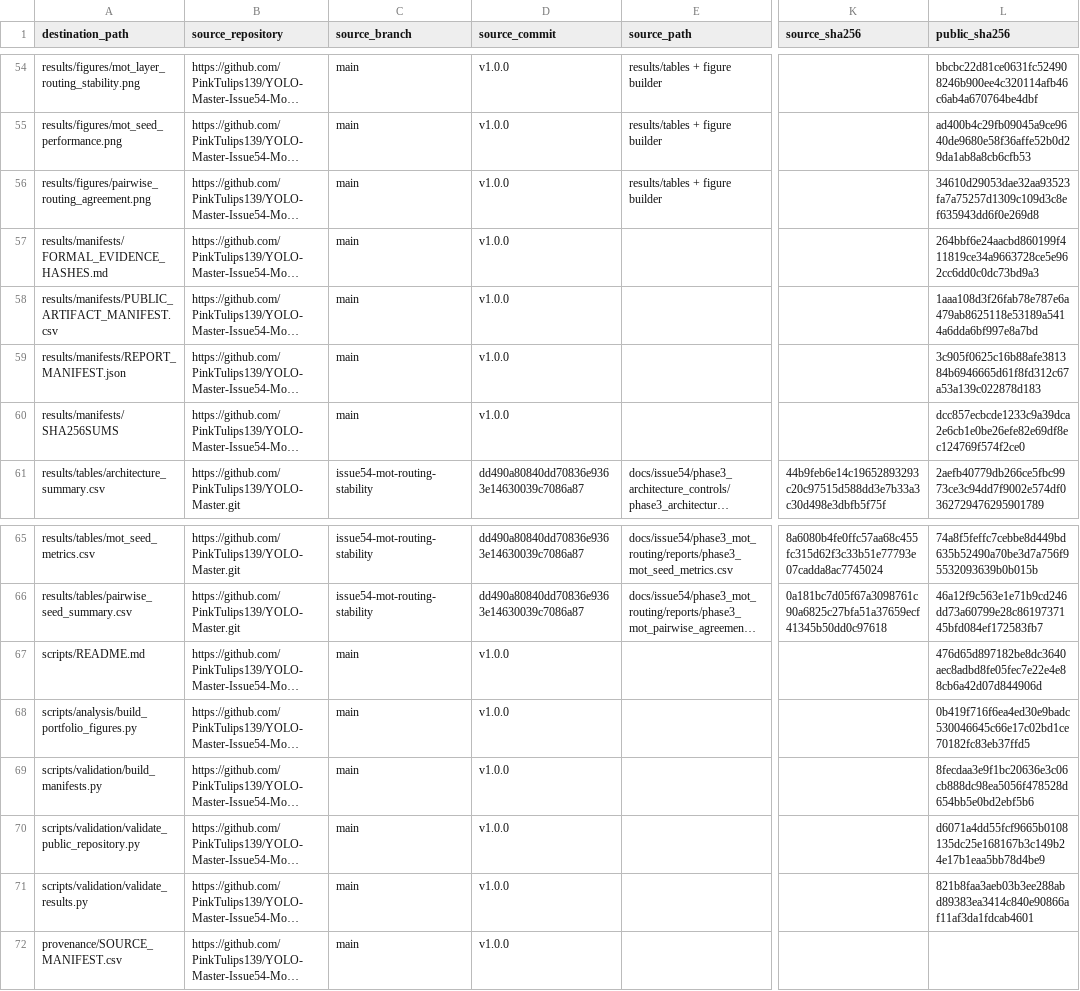
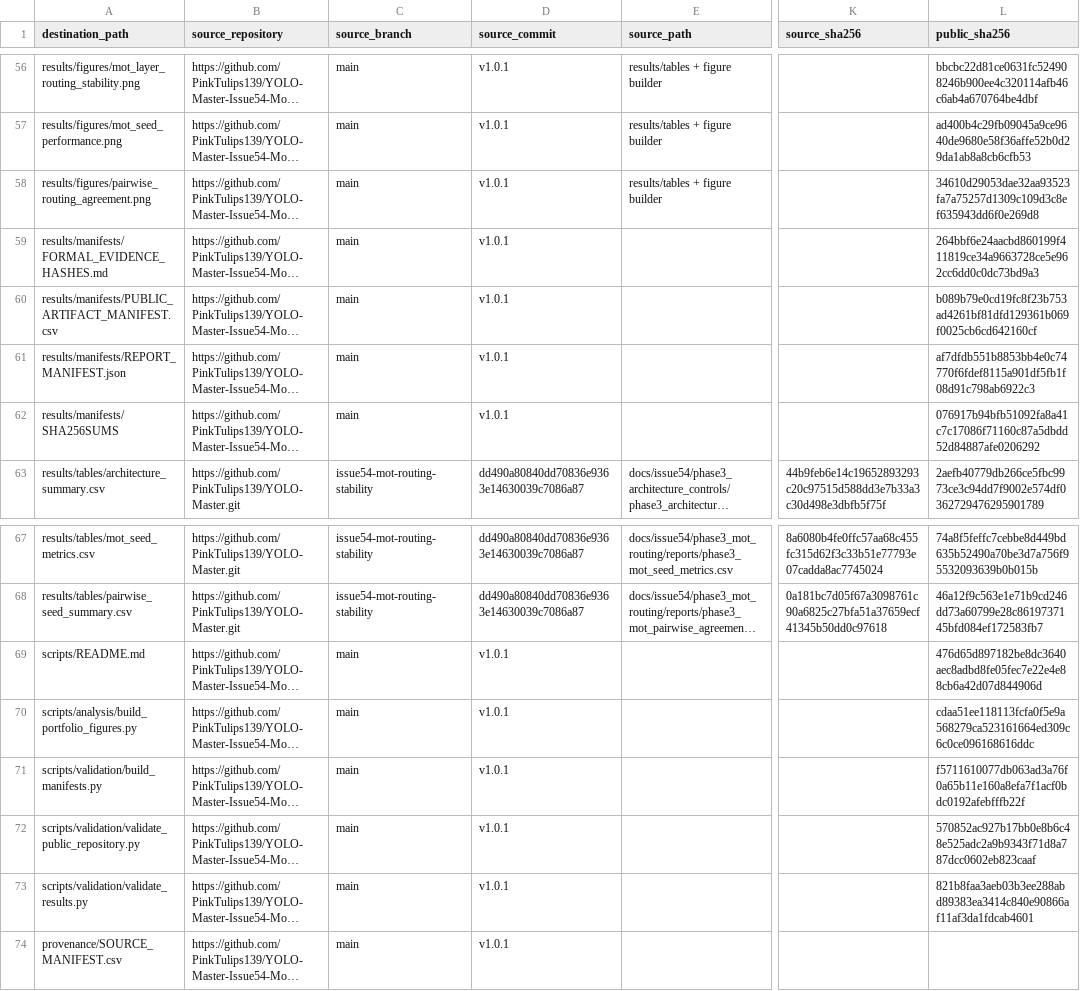
Before and after one commit to PinkTulips139/YOLO-Master-Issue54-MoT-Routing-Stability, a CSV file: provenance/SOURCE_MANIFEST.csv, drawn as a sheet; only a part is shown, gaps mark what is left out; long unchanged cells end in …; addresses are those after the commit; the diff covers the shown part only; the diff names each change by its address in the sheet, - before the commit and + after, or states it on an @@ line.

```diff
--- a/provenance/SOURCE_MANIFEST.csv
+++ b/provenance/SOURCE_MANIFEST.csv
-D56:D62 (source_commit): v1.0.0
+D56:D62 (source_commit): v1.0.1
-L60 (public_sha256): 1aaa108d3f26fab78e787e6a479ab8625118e53189a5414a6dda6bf997e8a7bd
+L60 (public_sha256): b089b79e0cd19fc8f23b753ad4261bf81dfd129361b069f0025cb6cd642160cf
-L61 (public_sha256): 3c905f0625c16b88afe381384b6946665d61f8fd312c67a53a139c022878d183
+L61 (public_sha256): af7dfdb551b8853bb4e0c74770f6fdef8115a901df5fb1f08d91c798ab6922c3
-L62 (public_sha256): dcc857ecbcde1233c9a39dca2e6cb1e0be26efe82e69df8ec124769f574f2ce0
+L62 (public_sha256): 076917b94bfb51092fa8a41c7c17086f71160c87a5dbdd52d84887afe0206292
-D69:D74 (source_commit): v1.0.0
+D69:D74 (source_commit): v1.0.1
-L70 (public_sha256): 0b419f716f6ea4ed30e9badc530046645c66e17c02bd1ce70182fc83eb37ffd5
+L70 (public_sha256): cdaa51ee118113fcfa0f5e9a568279ca523161664ed309c6c0ce096168616ddc
-L71 (public_sha256): 8fecdaa3e9f1bc20636e3c06cb888dc98ea5056f478528d654bb5e0bd2ebf5b6
+L71 (public_sha256): f5711610077db063ad3a76f0a65b11e160a8efa7f1acf0bdc0192afebfffb22f
-L72 (public_sha256): d6071a4dd55fcf9665b0108135dc25e168167b3c149b24e17b1eaa5bb78d4be9
+L72 (public_sha256): 570852ac927b17bb0e8b6c48e525adc2a9b9343f71d8a787dcc0602eb823caaf
```
Also changed, not shown: 2 added rows and 62 edited cells elsewhere in this file, results/manifests/PUBLIC_ARTIFACT_MANIFEST.csv, 21 other files.
